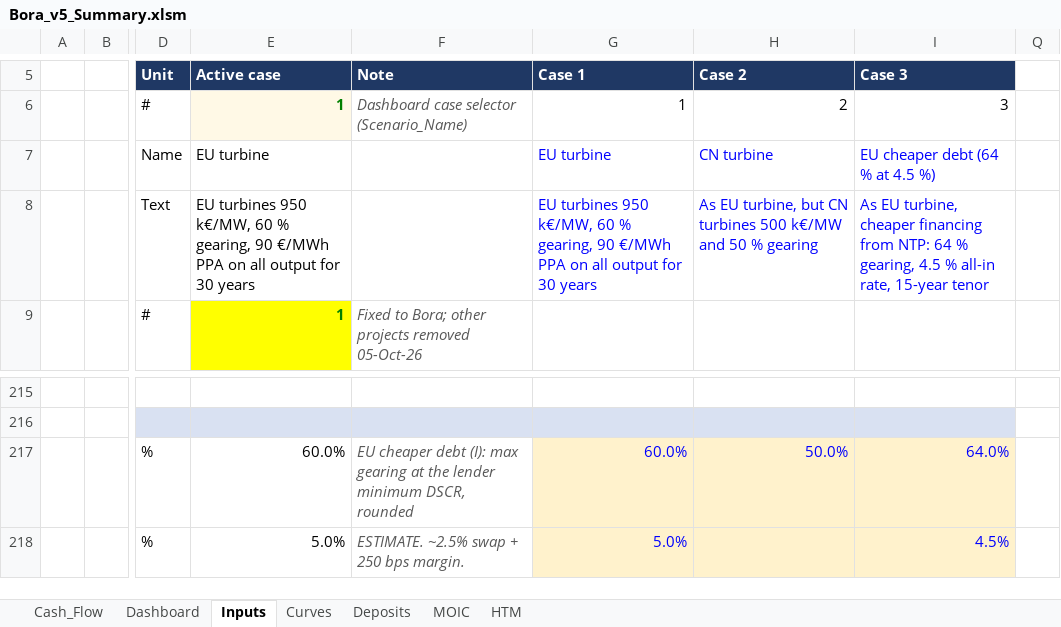
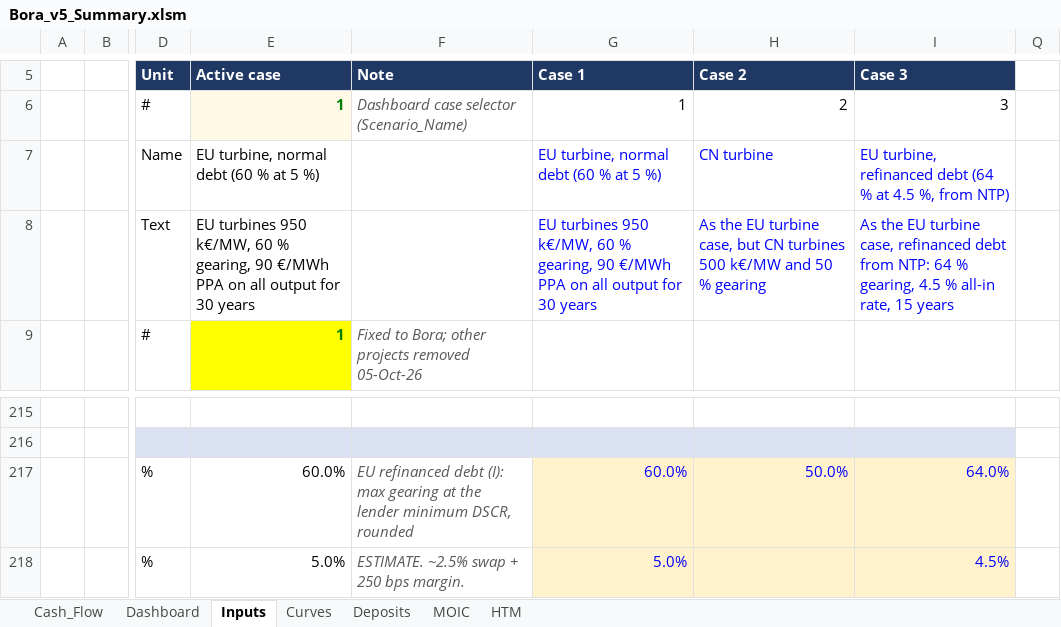
Before and after one commit to ZalanZad/FEP_modeller, an Excel workbook: projects/bora_v5_summary/out/Bora_v5_Summary.xlsm, sheet Inputs, drawn as a sheet; only a part is shown, gaps mark what is left out; values as stored, in another font and other column widths than the file's, no borders; the diff names each change by its address in the sheet, - before the commit and + after, or states it on an @@ line.

```diff
--- a/projects/bora_v5_summary/out/Bora_v5_Summary.xlsm (sheet Inputs)
+++ b/projects/bora_v5_summary/out/Bora_v5_Summary.xlsm (sheet Inputs)
-E7 (Active case): EU turbine
+E7 (Active case): EU turbine, normal debt (60 % at 5 %)
-G7 (Case 1): EU turbine
+G7 (Case 1): EU turbine, normal debt (60 % at 5 %)
-I7 (Case 3): EU cheaper debt (64 % at 4.5 %)
+I7 (Case 3): EU turbine, refinanced debt (64 % at 4.5 %, from NTP)
-H8 (Case 2): As EU turbine, but CN…
+H8 (Case 2): As the EU turbine case, but CN…
-I8 (Case 3): As EU turbine, cheaper financing from NTP: 64 % gearing, 4.5 % all-in rate, 15-year tenor
+I8 (Case 3): As the EU turbine case, refinanced debt from NTP: 64 % gearing, 4.5 % all-in rate, 15 years
-F217 (Note): EU cheaper debt (I):…
+F217 (Note): EU refinanced debt (I):…
```
Also changed, not shown: sheet Dashboard, 3 other files.
